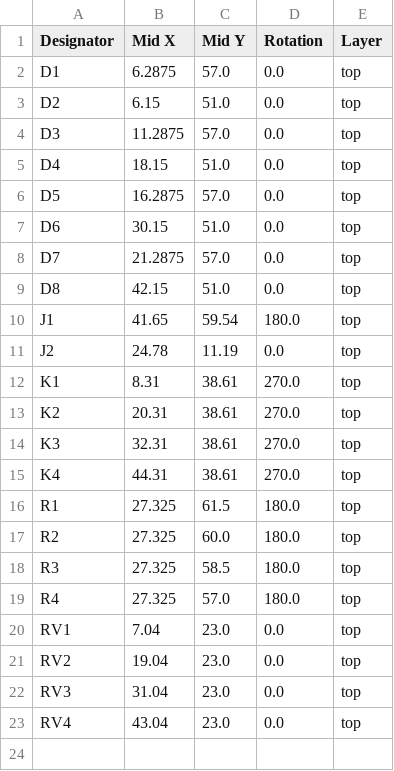
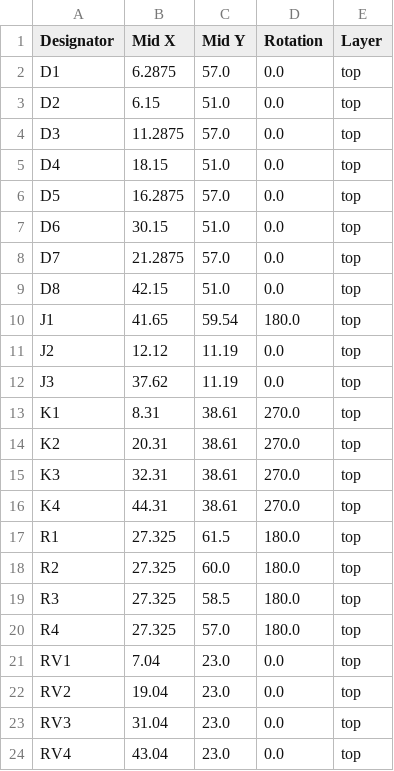
Before and after one commit to thermseekr/relay-24v-4ch-8a, a CSV file: V1/production/positions.csv, drawn as a sheet.

```diff
--- a/V1/production/positions.csv
+++ b/V1/production/positions.csv
@@ -10,3 +10,4 @@ D8,42.15,51.0,0.0,top
 J1,41.65,59.54,180.0,top
-J2,24.78,11.19,0.0,top
+J2,12.12,11.19,0.0,top
+J3,37.62,11.19,0.0,top
 K1,8.31,38.61,270.0,top
```
Also changed, not shown: V1/production/bom.csv, 5 other files.
